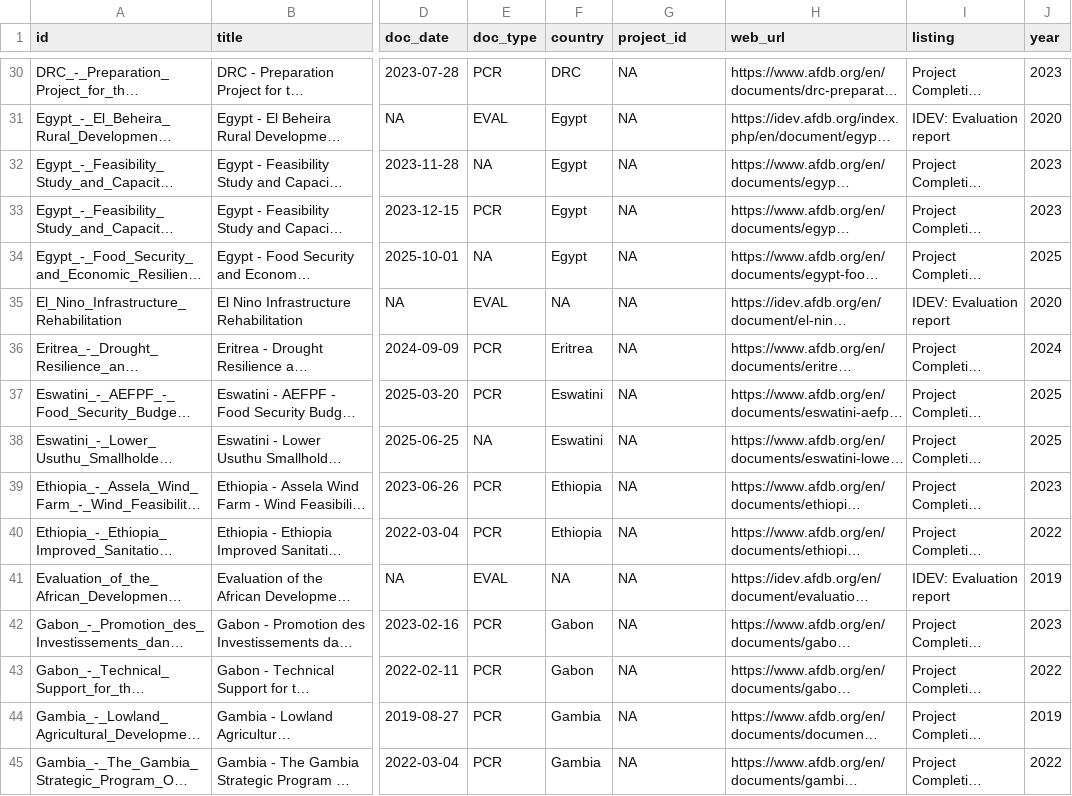
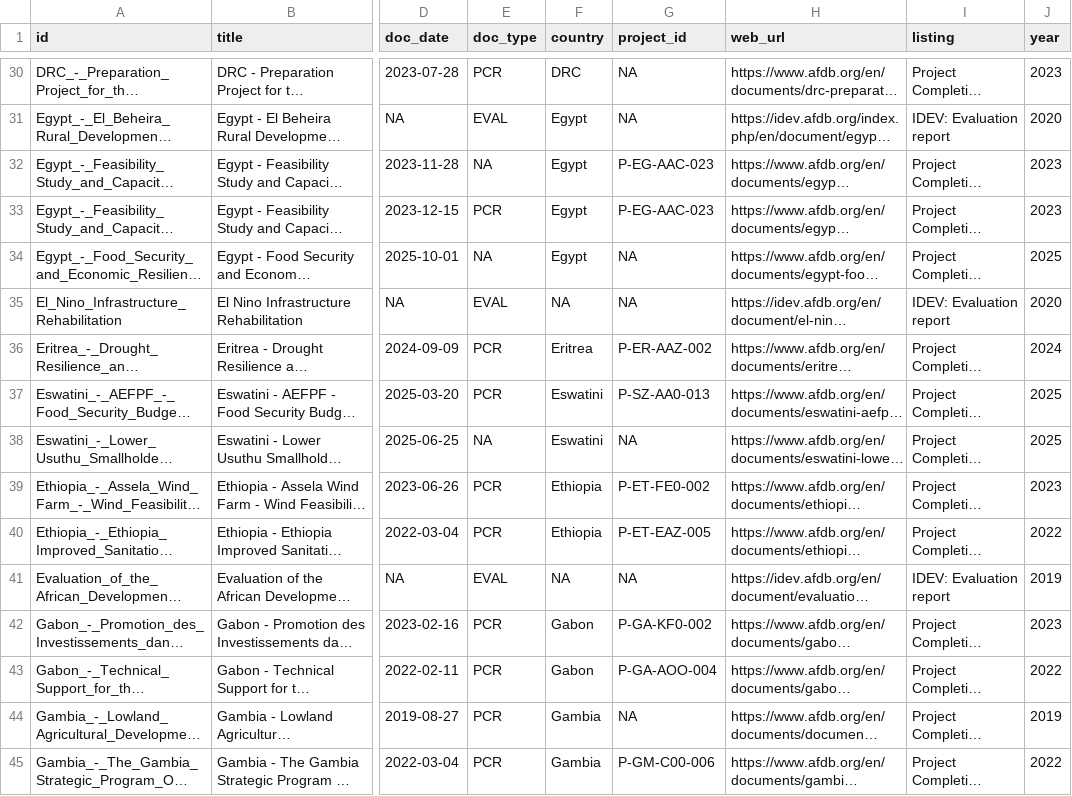
Before and after one commit to Mlolita26/Adaptation-Insights, a CSV file: metadata/afdb/afdb_metadata.csv, drawn as a sheet; only a part is shown, gaps mark what is left out; long unchanged cells end in …; the diff covers the shown part only; the diff names each change by its address in the sheet, - before the commit and + after, or states it on an @@ line.

```diff
--- a/metadata/afdb/afdb_metadata.csv
+++ b/metadata/afdb/afdb_metadata.csv
-G32:G33 (project_id): NA
+G32:G33 (project_id): P-EG-AAC-023
-G36 (project_id): NA
+G36 (project_id): P-ER-AAZ-002
-G37 (project_id): NA
+G37 (project_id): P-SZ-AA0-013
-G39 (project_id): NA
+G39 (project_id): P-ET-FE0-002
-G40 (project_id): NA
+G40 (project_id): P-ET-EAZ-005
-G42 (project_id): NA
+G42 (project_id): P-GA-KF0-002
-G43 (project_id): NA
+G43 (project_id): P-GA-AOO-004
-G45 (project_id): NA
+G45 (project_id): P-GM-C00-006
```
Also changed, not shown: 98 edited cells elsewhere in this file, 2 other files.
